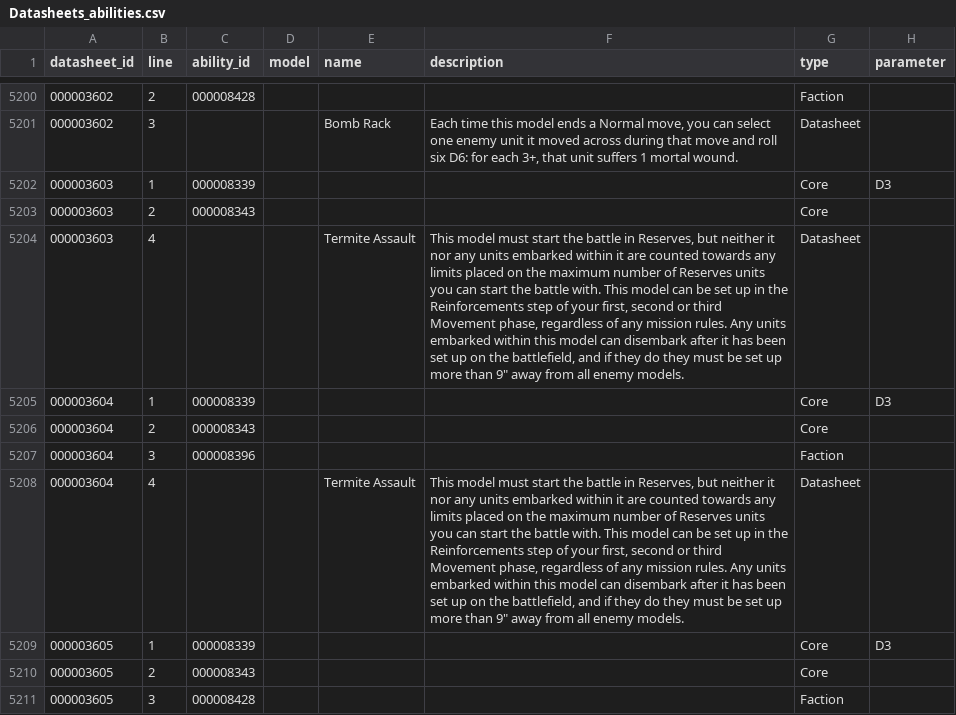
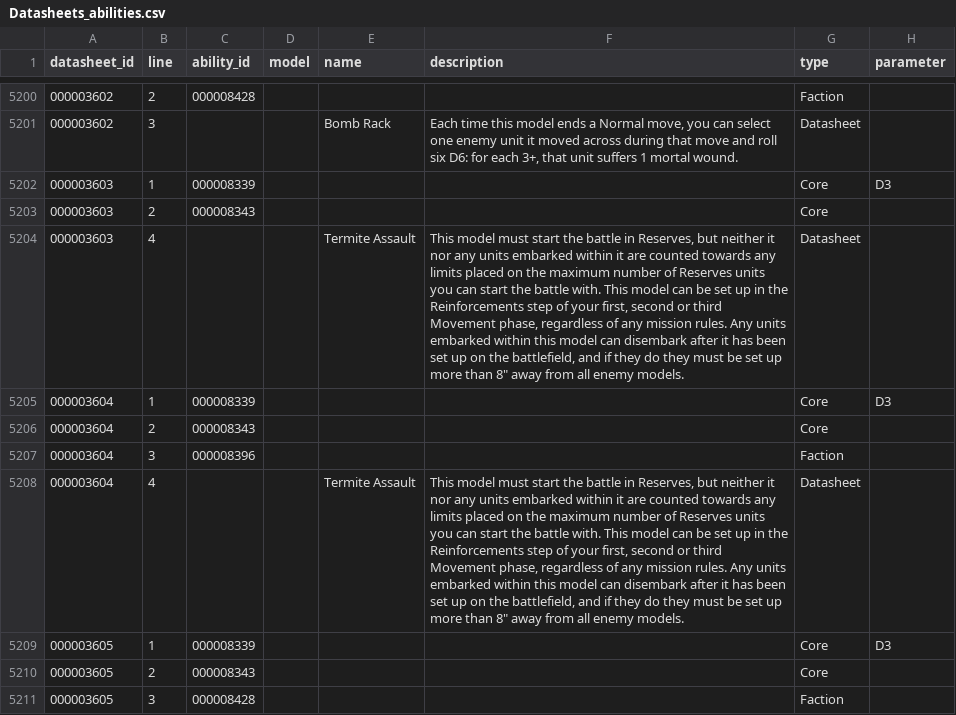
Before and after one commit to thegrimor/cogitador-consulta, a CSV file: public/data/Datasheets_abilities.csv, drawn as a sheet; only a part is shown, gaps mark what is left out; the diff covers the shown part only.

```diff
--- a/public/data/Datasheets_abilities.csv
+++ b/public/data/Datasheets_abilities.csv
@@ -5203,3 +5203,3 @@ datasheet_id|line|ability_id|model|name|description|type|parameter|
 000003603|2|000008343||||Core||
-000003603|4|||Termite Assault|This model must start the battle in Reserves, but neither it nor any units embarked within it are counted towards any limits placed on the maximum number of Reserves units you can start the battle with. This model can be set up in the Reinforcements step of your first, second or third Movement phase, regardless of any mission rules. Any units embarked within this model can disembark after it has been set up on the battlefield, and if they do they must be set up more than 9" away from all enemy models.|Datasheet||
+000003603|4|||Termite Assault|This model must start the battle in Reserves, but neither it nor any units embarked within it are counted towards any limits placed on the maximum number of Reserves units you can start the battle with. This model can be set up in the Reinforcements step of your first, second or third Movement phase, regardless of any mission rules. Any units embarked within this model can disembark after it has been set up on the battlefield, and if they do they must be set up more than 8" away from all enemy models.|Datasheet||
 000003604|1|000008339||||Core|D3|
@@ -5207,3 +5207,3 @@ datasheet_id|line|ability_id|model|name|description|type|parameter|
 000003604|3|000008396||||Faction||
-000003604|4|||Termite Assault|This model must start the battle in Reserves, but neither it nor any units embarked within it are counted towards any limits placed on the maximum number of Reserves units you can start the battle with. This model can be set up in the Reinforcements step of your first, second or third Movement phase, regardless of any mission rules. Any units embarked within this model can disembark after it has been set up on the battlefield, and if they do they must be set up more than 9" away from all enemy models.|Datasheet||
+000003604|4|||Termite Assault|This model must start the battle in Reserves, but neither it nor any units embarked within it are counted towards any limits placed on the maximum number of Reserves units you can start the battle with. This model can be set up in the Reinforcements step of your first, second or third Movement phase, regardless of any mission rules. Any units embarked within this model can disembark after it has been set up on the battlefield, and if they do they must be set up more than 8" away from all enemy models.|Datasheet||
 000003605|1|000008339||||Core|D3|
```
Also changed, not shown: 11 edited cells elsewhere in this file, 1 other file.
